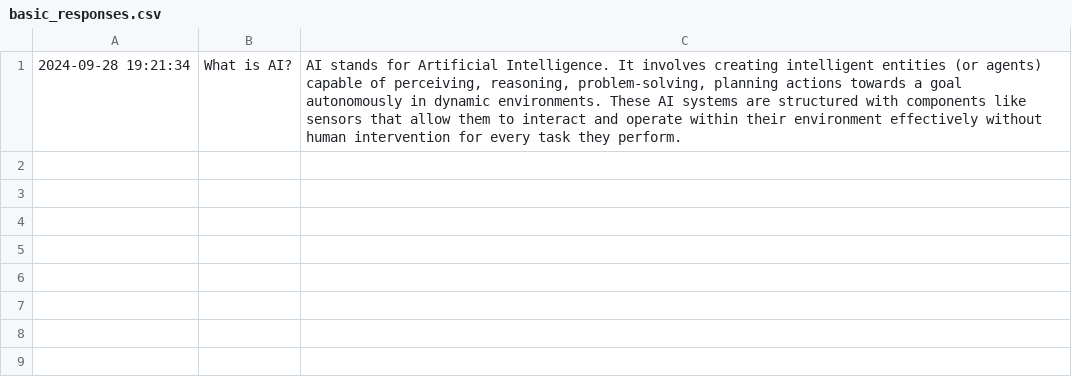
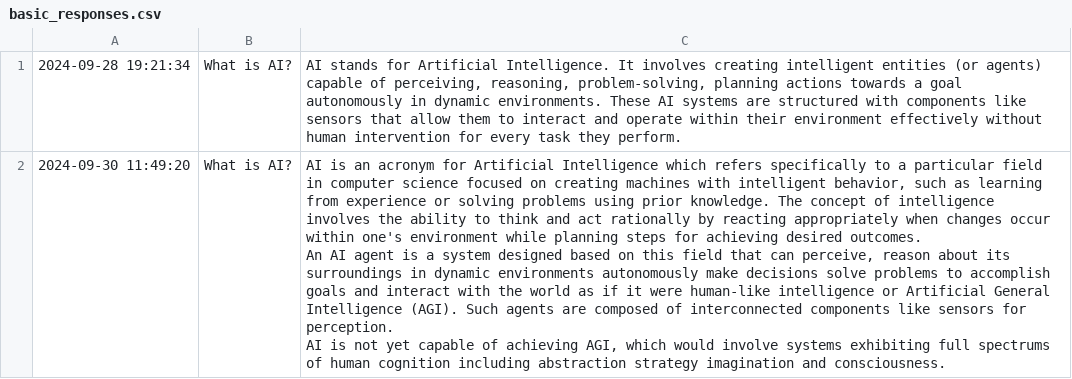
Before and after one commit to Anish713/ai-tutor, a CSV file: basic_responses.csv, drawn as a sheet; only a part is shown; the diff covers the shown part only.

```diff
--- a/basic_responses.csv
+++ b/basic_responses.csv
@@ -1 +1,5 @@
 2024-09-28 19:21:34,What is AI?,"AI stands for Artificial Intelligence. It involves creating intelligent entities (or agents) capable of perceiving, reasoning, problem-solving, planning actions towards a goal autonomously in dynamic environments. These AI systems are structured with components like sensors that allow them to interact and operate within their environment effectively without human intervention for every task they perform."
+2024-09-30 11:49:20,What is AI?,"AI is an acronym for Artificial Intelligence which refers specifically to a particular field in computer science focused on creating machines with intelligent behavior, such as learning from experience or solving problems using prior knowledge. The concept of intelligence involves the ability to think and act rationally by reacting appropriately when changes occur within one's environment while planning steps for achieving desired outcomes.
+
+An AI agent is a system designed based on this field that can perceive, reason about its surroundings in dynamic environments autonomously make decisions solve problems to accomplish goals and interact with the world as if it were human-like intelligence or Artificial General Intelligence (AGI). Such agents are composed of interconnected components like sensors for perception.
+AI is not yet capable of achieving AGI, which would involve systems exhibiting full spectrums of human cognition including abstraction strategy imagination and consciousness."
```
Also changed, not shown: 1 added row elsewhere in this file, intermediate_responses.csv, 14 other files.
